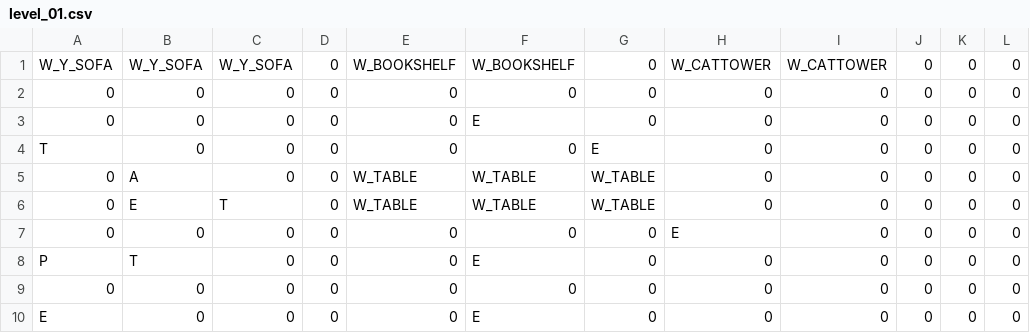
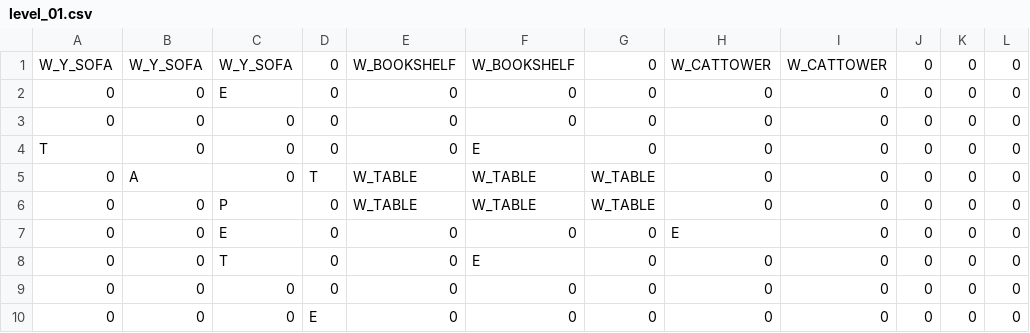
Before and after one commit to MtAkatsuki/Nekobutsuke, a CSV file: Assets/level/level_01.csv, drawn as a sheet.

```diff
--- a/Assets/level/level_01.csv
+++ b/Assets/level/level_01.csv
@@ -1,10 +1,10 @@
 W_Y_SOFA,W_Y_SOFA,W_Y_SOFA,0,W_BOOKSHELF,W_BOOKSHELF,0,W_CATTOWER,W_CATTOWER,0,0,0
+0,0,E,0,0,0,0,0,0,0,0,0
 0,0,0,0,0,0,0,0,0,0,0,0
-0,0,0,0,0,E,0,0,0,0,0,0
-T,0,0,0,0,0,E,0,0,0,0,0
-0,A,0,0,W_TABLE,W_TABLE,W_TABLE,0,0,0,0,0
-0,E,T,0,W_TABLE,W_TABLE,W_TABLE,0,0,0,0,0
-0,0,0,0,0,0,0,E,0,0,0,0
-P,T,0,0,0,E,0,0,0,0,0,0
+T,0,0,0,0,E,0,0,0,0,0,0
+0,A,0,T,W_TABLE,W_TABLE,W_TABLE,0,0,0,0,0
+0,0,P,0,W_TABLE,W_TABLE,W_TABLE,0,0,0,0,0
+0,0,E,0,0,0,0,E,0,0,0,0
+0,0,T,0,0,E,0,0,0,0,0,0
 0,0,0,0,0,0,0,0,0,0,0,0
-E,0,0,0,0,E,0,0,0,0,0,0
+0,0,0,E,0,0,0,0,0,0,0,0
```
Also changed, not shown: 25 other files.
